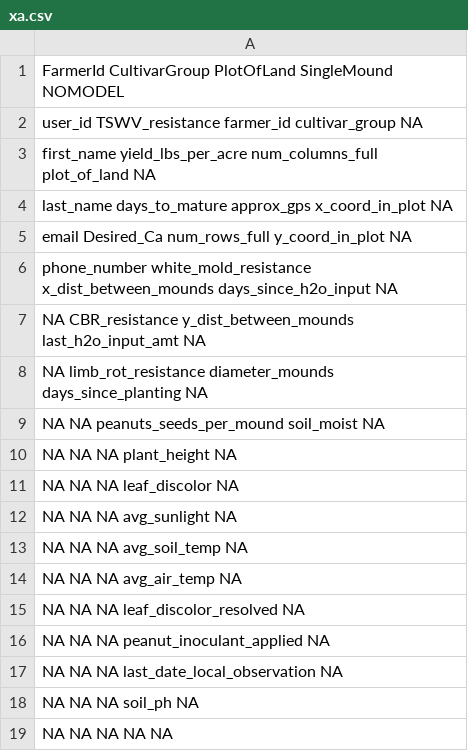
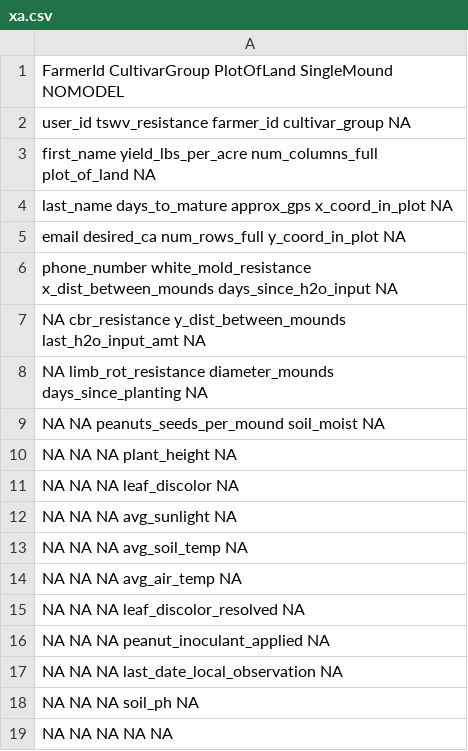
Before and after one commit to TheLurkiest/auto_setup_django_pregame, a CSV file: xa.csv, drawn as a sheet.

Commit message:
made a few more changes to tests.py creation process such that we will have randomly generated sample input data

```diff
--- a/xa.csv
+++ b/xa.csv
@@ -1,8 +1,8 @@
 FarmerId CultivarGroup PlotOfLand SingleMound NOMODEL
-user_id TSWV_resistance farmer_id cultivar_group NA
+user_id tswv_resistance farmer_id cultivar_group NA
 first_name yield_lbs_per_acre num_columns_full plot_of_land NA
 last_name days_to_mature approx_gps x_coord_in_plot NA
-email Desired_Ca num_rows_full y_coord_in_plot NA
+email desired_ca num_rows_full y_coord_in_plot NA
 phone_number white_mold_resistance x_dist_between_mounds days_since_h2o_input NA
-NA CBR_resistance y_dist_between_mounds last_h2o_input_amt NA
+NA cbr_resistance y_dist_between_mounds last_h2o_input_amt NA
 NA limb_rot_resistance diameter_mounds days_since_planting NA
```
Also changed, not shown: 2 other files.
